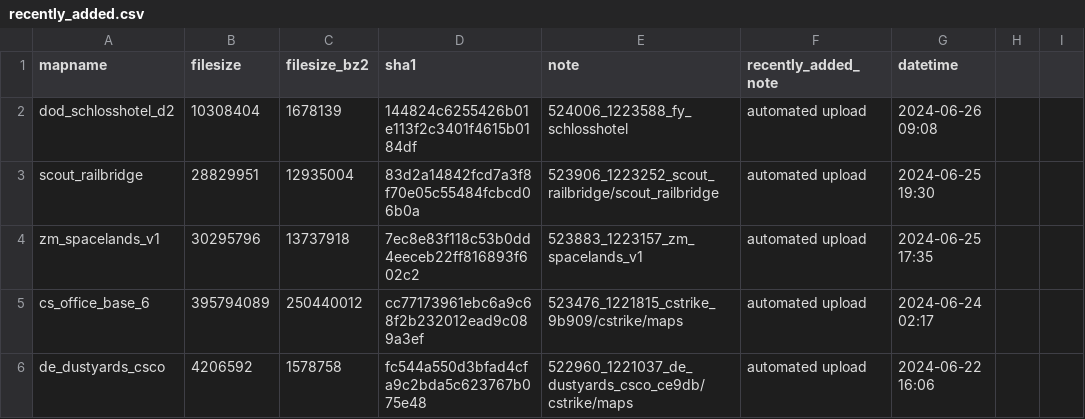
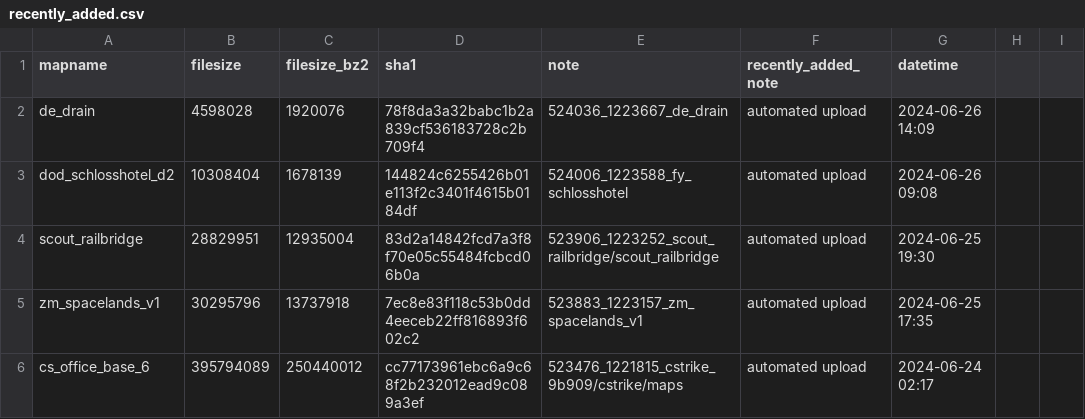
Before and after one commit to srcwr/maps-cstrike, a CSV file: recently_added.csv, drawn as a sheet; only a part is shown; the shorter side is filled out with more unchanged rows.

```diff
--- a/recently_added.csv
+++ b/recently_added.csv
@@ -1,2 +1,3 @@
 mapname,filesize,filesize_bz2,sha1,note,recently_added_note,datetime
+de_drain,4598028,1920076,78f8da3a32babc1b2a839cf536183728c2b709f4,524036_1223667_de_drain,automated upload,2024-06-26 14:09
 dod_schlosshotel_d2,10308404,1678139,144824c6255426b01e113f2c3401f4615b0184df,524006_1223588_fy_schlosshotel,automated upload,2024-06-26 09:08
```
Also changed, not shown: unprocessed/gamebanana-x-automatic.csv.
